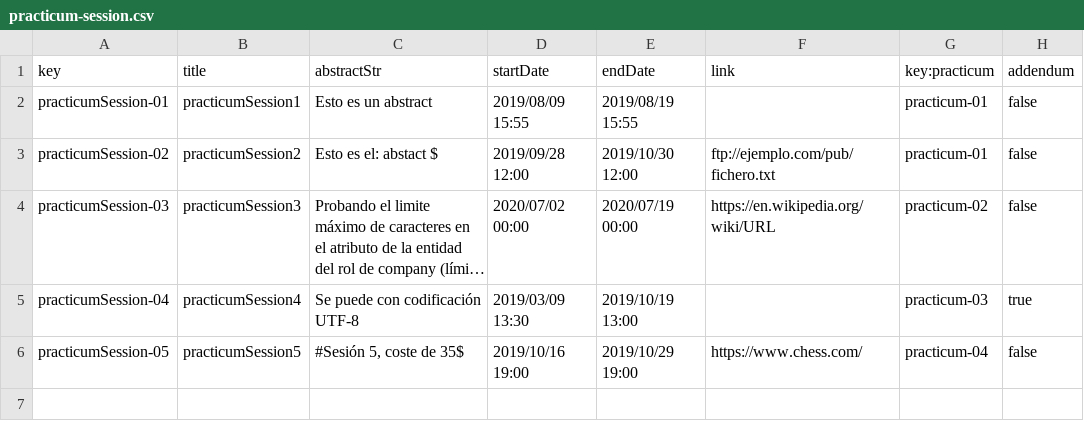
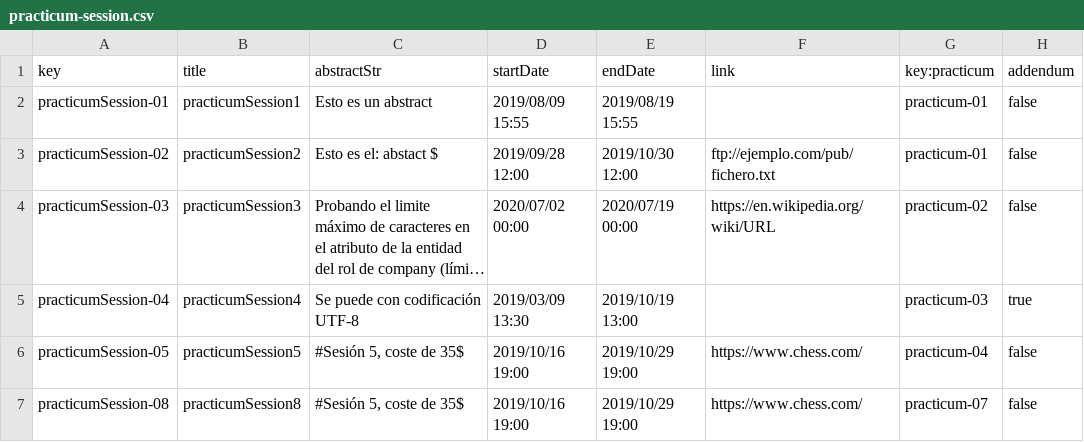
Before and after one commit to Dp2-C1-04-08/Dp2-C1-04-08, a CSV file: src/main/webapp/WEB-INF/resources/sample-data/practicum-session.csv, drawn as a sheet; long unchanged cells end in …; the diff names each change by its address in the sheet, - before the commit and + after, or states it on an @@ line.

```diff
--- a/src/main/webapp/WEB-INF/resources/sample-data/practicum-session.csv
+++ b/src/main/webapp/WEB-INF/resources/sample-data/practicum-session.csv
+row 7: practicumSession-08 | practicumSession8 | #Sesión 5, coste de 35$ | 2019/10/16 19:00 | 2019/10/29 19:00 | https://www.chess.com/ | practicum-07 | false
```
Also changed, not shown: 11 other files.
